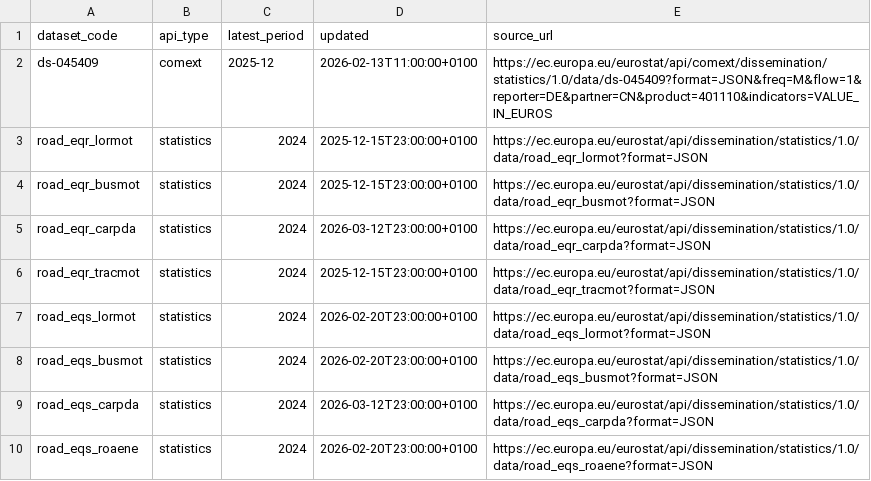
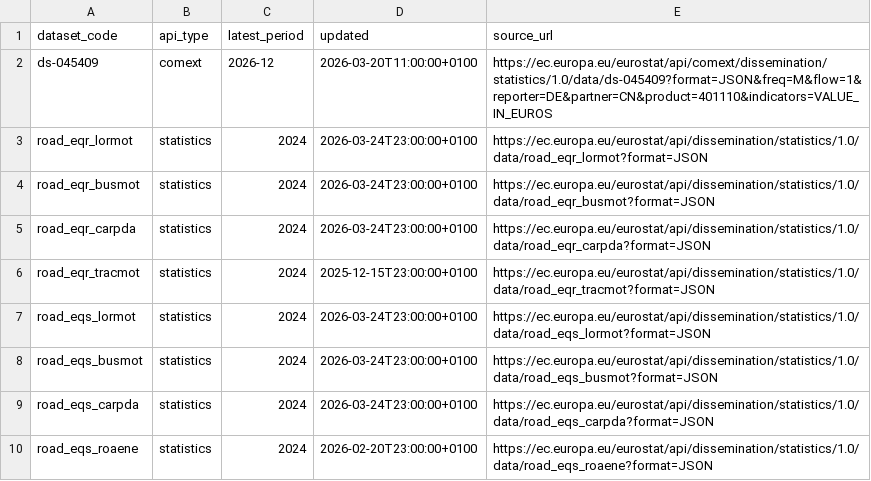
Before and after one commit to Yun4Green/EUROSTAT, a CSV file: data/metadata/latest_periods.csv, drawn as a sheet.

```diff
--- a/data/metadata/latest_periods.csv
+++ b/data/metadata/latest_periods.csv
@@ -1,10 +1,10 @@
 dataset_code,api_type,latest_period,updated,source_url
-ds-045409,comext,2025-12,2026-02-13T11:00:00+0100,https://ec.europa.eu/eurostat/api/comext/dissemination/statistics/1.0/data/ds-045409?format=JSON&freq=M&flow=1&reporter=DE&partner=CN&product=401110&indicators=VALUE_IN_EUROS
-road_eqr_lormot,statistics,2024,2025-12-15T23:00:00+0100,https://ec.europa.eu/eurostat/api/dissemination/statistics/1.0/data/road_eqr_lormot?format=JSON
-road_eqr_busmot,statistics,2024,2025-12-15T23:00:00+0100,https://ec.europa.eu/eurostat/api/dissemination/statistics/1.0/data/road_eqr_busmot?format=JSON
-road_eqr_carpda,statistics,2024,2026-03-12T23:00:00+0100,https://ec.europa.eu/eurostat/api/dissemination/statistics/1.0/data/road_eqr_carpda?format=JSON
+ds-045409,comext,2026-12,2026-03-20T11:00:00+0100,https://ec.europa.eu/eurostat/api/comext/dissemination/statistics/1.0/data/ds-045409?format=JSON&freq=M&flow=1&reporter=DE&partner=CN&product=401110&indicators=VALUE_IN_EUROS
+road_eqr_lormot,statistics,2024,2026-03-24T23:00:00+0100,https://ec.europa.eu/eurostat/api/dissemination/statistics/1.0/data/road_eqr_lormot?format=JSON
+road_eqr_busmot,statistics,2024,2026-03-24T23:00:00+0100,https://ec.europa.eu/eurostat/api/dissemination/statistics/1.0/data/road_eqr_busmot?format=JSON
+road_eqr_carpda,statistics,2024,2026-03-24T23:00:00+0100,https://ec.europa.eu/eurostat/api/dissemination/statistics/1.0/data/road_eqr_carpda?format=JSON
 road_eqr_tracmot,statistics,2024,2025-12-15T23:00:00+0100,https://ec.europa.eu/eurostat/api/dissemination/statistics/1.0/data/road_eqr_tracmot?format=JSON
-road_eqs_lormot,statistics,2024,2026-02-20T23:00:00+0100,https://ec.europa.eu/eurostat/api/dissemination/statistics/1.0/data/road_eqs_lormot?format=JSON
-road_eqs_busmot,statistics,2024,2026-02-20T23:00:00+0100,https://ec.europa.eu/eurostat/api/dissemination/statistics/1.0/data/road_eqs_busmot?format=JSON
-road_eqs_carpda,statistics,2024,2026-03-12T23:00:00+0100,https://ec.europa.eu/eurostat/api/dissemination/statistics/1.0/data/road_eqs_carpda?format=JSON
+road_eqs_lormot,statistics,2024,2026-03-24T23:00:00+0100,https://ec.europa.eu/eurostat/api/dissemination/statistics/1.0/data/road_eqs_lormot?format=JSON
+road_eqs_busmot,statistics,2024,2026-03-24T23:00:00+0100,https://ec.europa.eu/eurostat/api/dissemination/statistics/1.0/data/road_eqs_busmot?format=JSON
+road_eqs_carpda,statistics,2024,2026-03-24T23:00:00+0100,https://ec.europa.eu/eurostat/api/dissemination/statistics/1.0/data/road_eqs_carpda?format=JSON
 road_eqs_roaene,statistics,2024,2026-02-20T23:00:00+0100,https://ec.europa.eu/eurostat/api/dissemination/statistics/1.0/data/road_eqs_roaene?format=JSON
```
